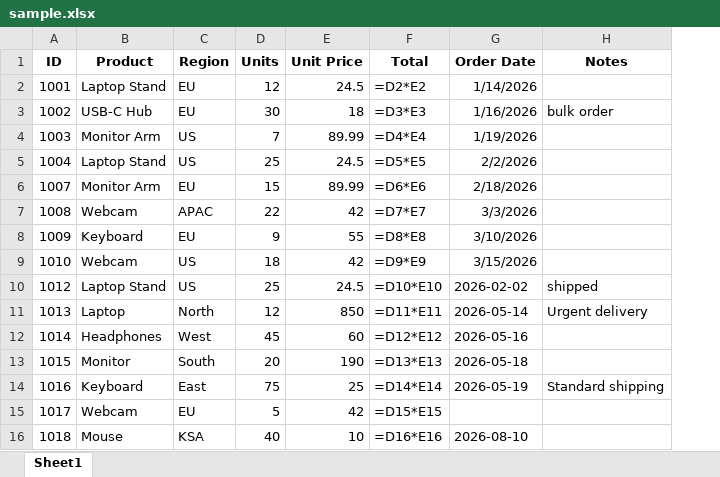
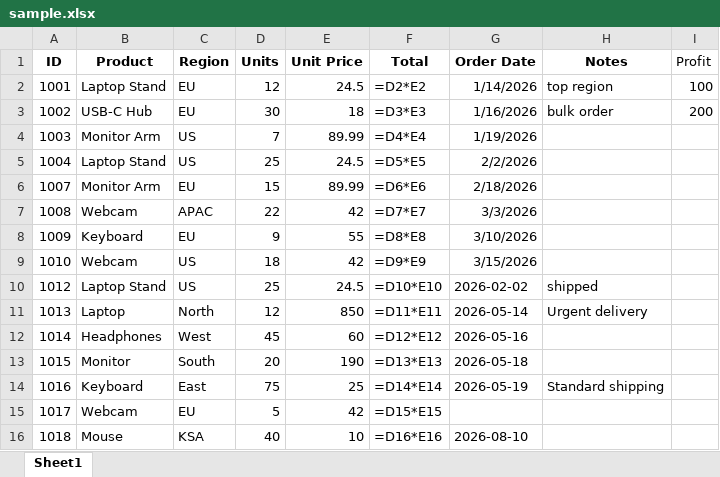
Before and after one commit to jouryABDULLAH/excel_agent, an Excel workbook: data/sample.xlsx, sheet Sheet1, drawn as a sheet; values as stored, in another font and other column widths than the file's, no borders; formulas without a stored value are shown as written; charts and pictures not drawn; the diff names each change by its address in the sheet, - before the commit and + after, or states it on an @@ line.

```diff
--- a/data/sample.xlsx (sheet Sheet1)
+++ b/data/sample.xlsx (sheet Sheet1)
+column I (Profit), rows 2-3: 100 | 200
-H2 (Notes): (empty)
+H2 (Notes): top region
```
Also changed, not shown: charts or pictures, 7 other files.
